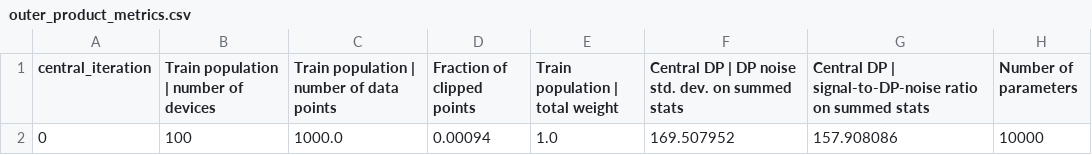
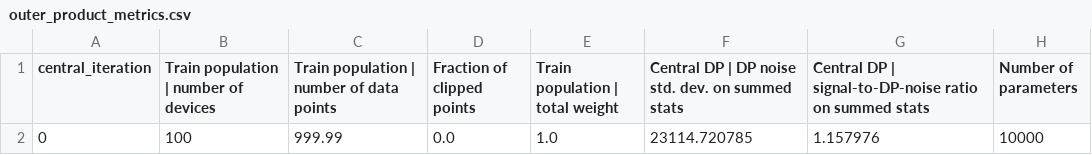
Before and after one commit to OjMaha/Fed-DP-KMeans-and-MIA-Attack, a CSV file: fed-dp-kmeans-main/results/data_point_level/GaussianMixtureUniform/outer_product_metrics.csv, drawn as a sheet.

Commit message:
Client Level Attack on Folktables successfully mitigated

```diff
--- a/fed-dp-kmeans-main/results/data_point_level/GaussianMixtureUniform/outer_product_metrics.csv
+++ b/fed-dp-kmeans-main/results/data_point_level/GaussianMixtureUniform/outer_product_metrics.csv
@@ -1,2 +1,2 @@
 central_iteration,Train population | number of devices,Train population | number of data points,Fraction of clipped points,Train population | total weight,Central DP | DP noise std. dev. on summed stats,Central DP | signal-to-DP-noise ratio on summed stats,Number of parameters
-0,100,1000.0,0.00094,1.0,169.507952,157.908086,10000
+0,100,999.99,0.0,1.0,23114.720785,1.157976,10000
```
Also changed, not shown: fed-dp-kmeans-main/results/data_point_level/GaussianMixtureUniform/point_weighting_metrics.csv, 5 other files.
